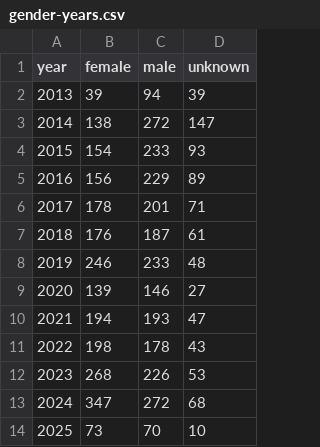
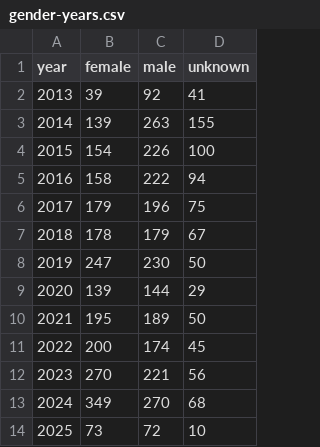
Before and after one commit to georgiarichards/preventabledeathstracker, a CSV file: src/analyse/counts/data/gender/gender-years.csv, drawn as a sheet.

```diff
--- a/src/analyse/counts/data/gender/gender-years.csv
+++ b/src/analyse/counts/data/gender/gender-years.csv
@@ -1,14 +1,14 @@
 year,female,male,unknown
-2013,39,94,39
-2014,138,272,147
-2015,154,233,93
-2016,156,229,89
-2017,178,201,71
-2018,176,187,61
-2019,246,233,48
-2020,139,146,27
-2021,194,193,47
-2022,198,178,43
-2023,268,226,53
-2024,347,272,68
-2025,73,70,10
+2013,39,92,41
+2014,139,263,155
+2015,154,226,100
+2016,158,222,94
+2017,179,196,75
+2018,178,179,67
+2019,247,230,50
+2020,139,144,29
+2021,195,189,50
+2022,200,174,45
+2023,270,221,56
+2024,349,270,68
+2025,73,72,10
```
Also changed, not shown: src/analyse/counts/data/area/area-counts.csv, src/analyse/counts/data/area/area-years.csv, 28 other files.
